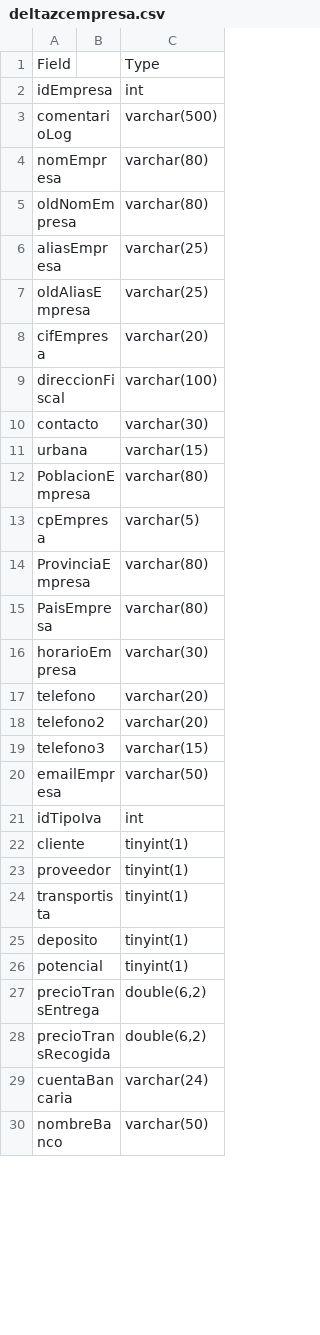
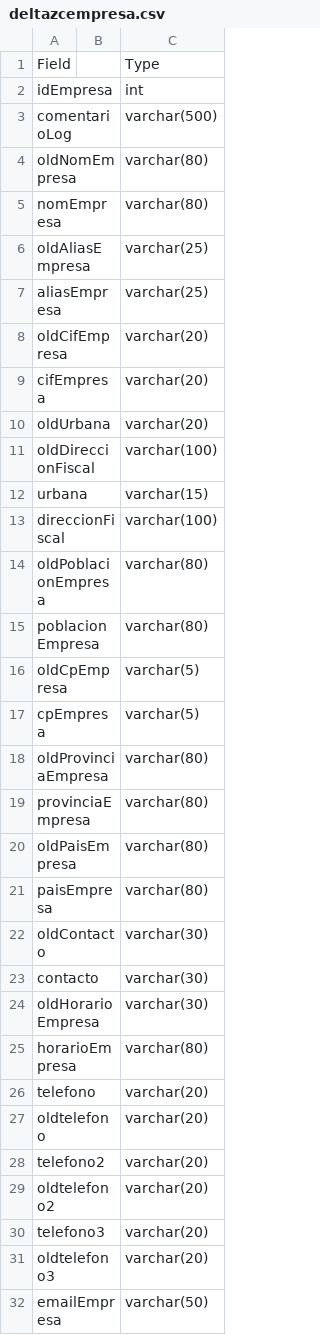
Before and after one commit to Shmarte1970/AngularFormacion, a CSV file: descsql/deltazcempresa.csv, drawn as a sheet; only a part is shown; the shorter side is filled out with more unchanged rows; the diff covers the shown part only.

```diff
--- a/descsql/deltazcempresa.csv
+++ b/descsql/deltazcempresa.csv
@@ -3,18 +3,30 @@ idEmpresa,,int
 comentarioLog,,varchar(500)
+oldNomEmpresa,,varchar(80)
 nomEmpresa,,varchar(80)
-oldNomEmpresa,,varchar(80)
+oldAliasEmpresa,,varchar(25)
 aliasEmpresa,,varchar(25)
-oldAliasEmpresa,,varchar(25)
+oldCifEmpresa,,varchar(20)
 cifEmpresa,,varchar(20)
+oldUrbana,,varchar(20)
+oldDireccionFiscal,,varchar(100)
+urbana,,varchar(15)
 direccionFiscal,,varchar(100)
+oldPoblacionEmpresa,,varchar(80)
+poblacionEmpresa,,varchar(80)
+oldCpEmpresa,,varchar(5)
+cpEmpresa,,varchar(5)
+oldProvinciaEmpresa,,varchar(80)
+provinciaEmpresa,,varchar(80)
+oldPaisEmpresa,,varchar(80)
+paisEmpresa,,varchar(80)
+oldContacto,,varchar(30)
 contacto,,varchar(30)
-urbana,,varchar(15)
-PoblacionEmpresa,,varchar(80)
-cpEmpresa,,varchar(5)
-ProvinciaEmpresa,,varchar(80)
-PaisEmpresa,,varchar(80)
-horarioEmpresa,,varchar(30)
+oldHorarioEmpresa,,varchar(30)
+horarioEmpresa,,varchar(80)
 telefono,,varchar(20)
+oldtelefono,,varchar(20)
 telefono2,,varchar(20)
-telefono3,,varchar(15)
+oldtelefono2,,varchar(20)
+telefono3,,varchar(20)
+oldtelefono3,,varchar(20)
 emailEmpresa,,varchar(50)
```
Also changed, not shown: 8 added rows and 4 removed rows elsewhere in this file, descsql/zcempresa.csv, 7 other files.
